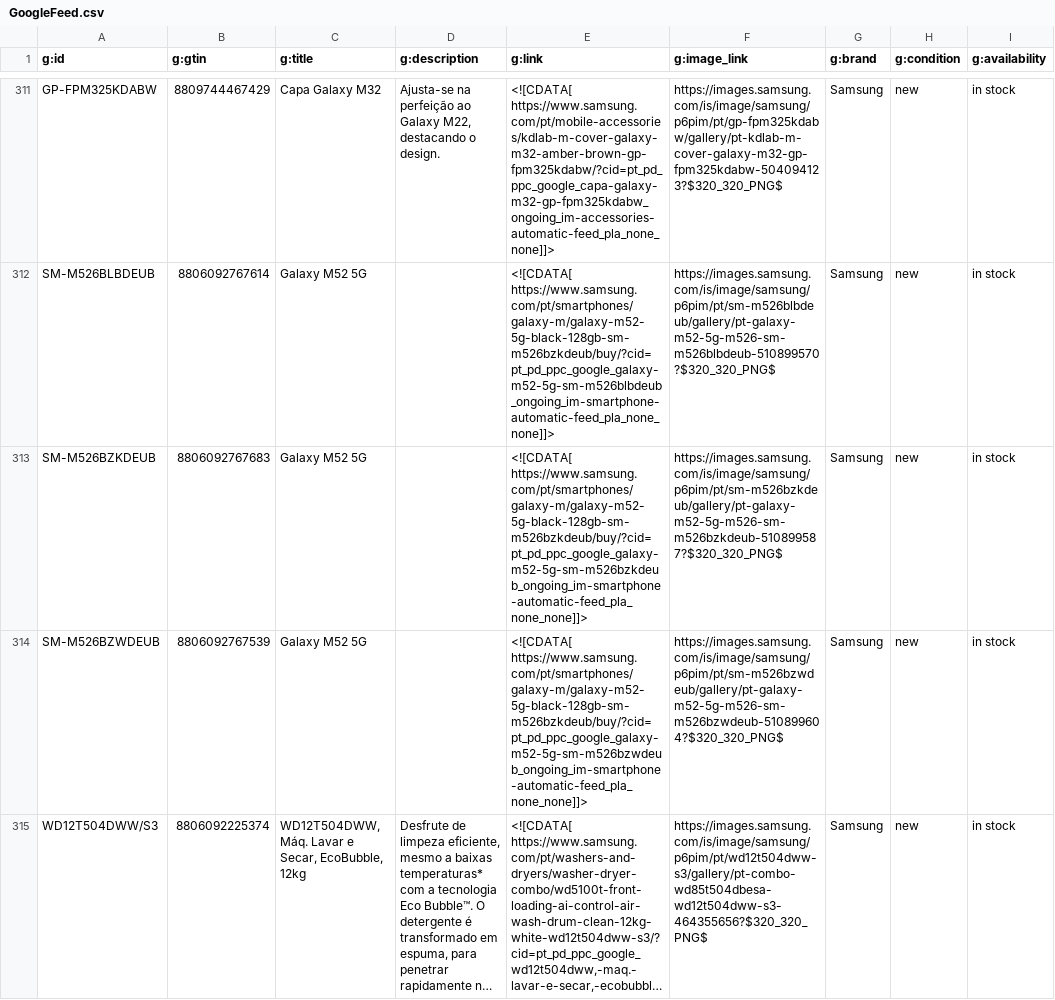
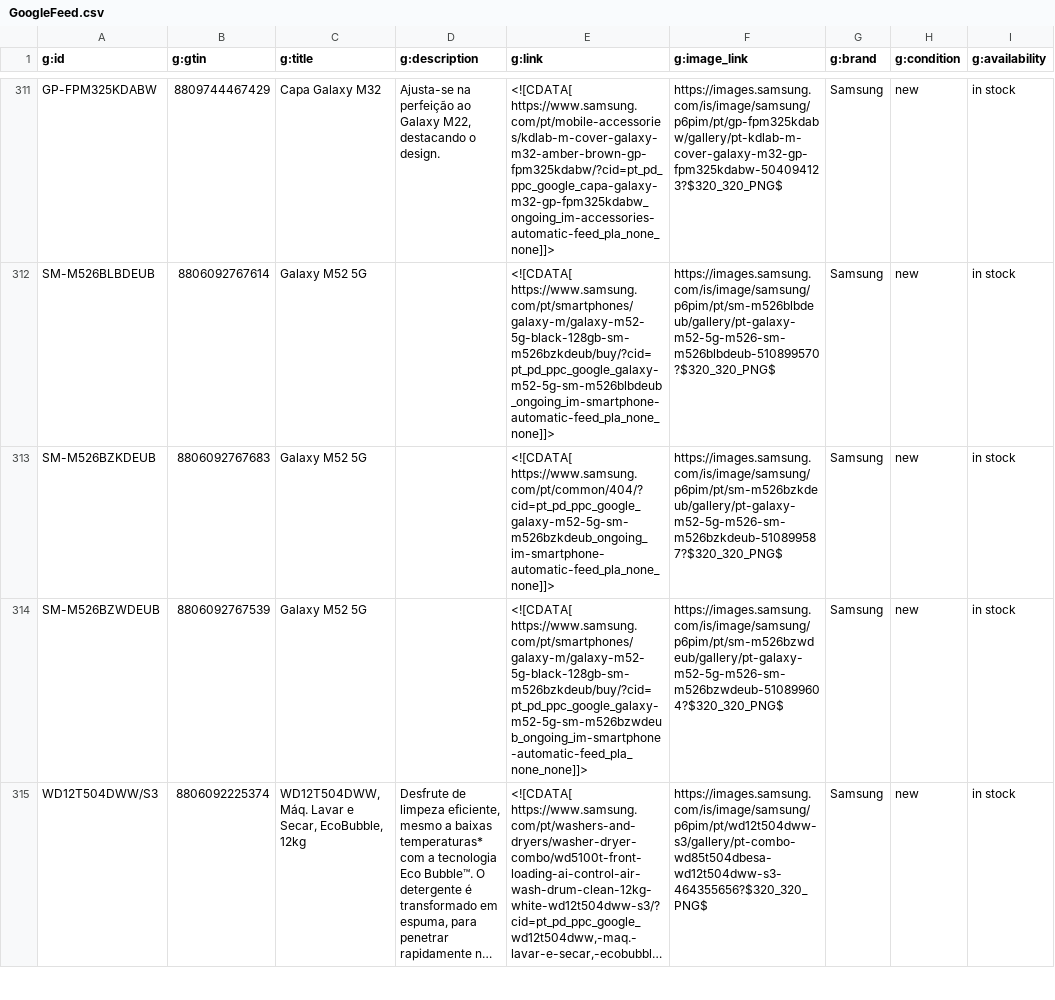
Before and after one commit to GloriaSilva/FEED-CHEIL-DIGITAL, a CSV file: finalfeeds/GoogleFeed.csv, drawn as a sheet; only a part is shown, gaps mark what is left out; long unchanged cells end in …; the diff covers the shown part only; the diff names each change by its address in the sheet, - before the commit and + after, or states it on an @@ line.

Commit message:
update: new feed daily Cheil execution

```diff
--- a/finalfeeds/GoogleFeed.csv
+++ b/finalfeeds/GoogleFeed.csv
-E313 (g:link): <![CDATA[ https://www.samsung.com/pt/smartphones/galaxy-m/galaxy-m52-5g-black-128gb-sm-m526bzkdeub/buy/?cid=pt_pd_ppc_google_galaxy-m52-5g-sm-m526bzkdeub_ongoing_im-smartphone-automatic-feed_pla_none_none]]>
+E313 (g:link): <![CDATA[ https://www.samsung.com/pt/common/404/?cid=pt_pd_ppc_google_galaxy-m52-5g-sm-m526bzkdeub_ongoing_im-smartphone-automatic-feed_pla_none_none]]>
```
Also changed, not shown: 9 edited cells elsewhere in this file, finalfeeds/AWINFeed.csv, finalfeeds/CriteoFeed.csv, 8 other files.
